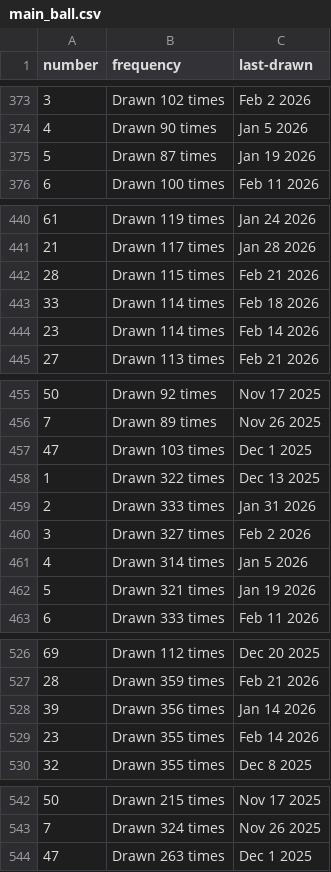
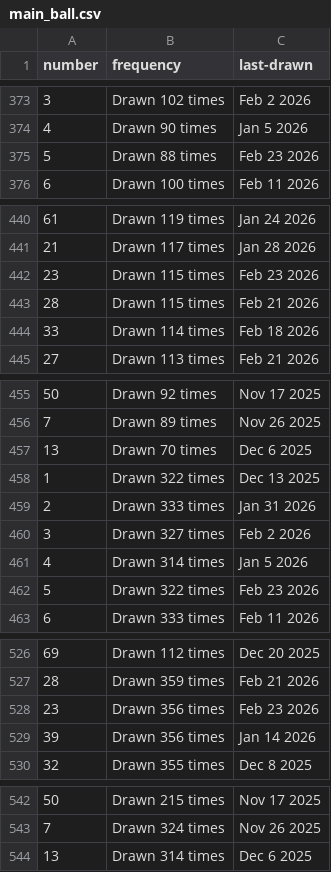
Before and after one commit to kv-hearst/powerball, a CSV file: data/main_ball.csv, drawn as a sheet; only a part is shown, gaps mark what is left out; the diff covers the shown part only.

```diff
--- a/data/main_ball.csv
+++ b/data/main_ball.csv
@@ -374,3 +374,3 @@ number,frequency,last-drawn
 4,Drawn 90 times,Jan 5 2026
-5,Drawn 87 times,Jan 19 2026
+5,Drawn 88 times,Feb 23 2026
 6,Drawn 100 times,Feb 11 2026
@@ -441,5 +441,5 @@ number,frequency,last-drawn
 21,Drawn 117 times,Jan 28 2026
+23,Drawn 115 times,Feb 23 2026
 28,Drawn 115 times,Feb 21 2026
 33,Drawn 114 times,Feb 18 2026
-23,Drawn 114 times,Feb 14 2026
 27,Drawn 113 times,Feb 21 2026
@@ -456,3 +456,3 @@ number,frequency,last-drawn
 7,Drawn 89 times,Nov 26 2025
-47,Drawn 103 times,Dec 1 2025
+13,Drawn 70 times,Dec 6 2025
 1,Drawn 322 times,Dec 13 2025
@@ -461,3 +461,3 @@ number,frequency,last-drawn
 4,Drawn 314 times,Jan 5 2026
-5,Drawn 321 times,Jan 19 2026
+5,Drawn 322 times,Feb 23 2026
 6,Drawn 333 times,Feb 11 2026
@@ -527,4 +527,4 @@ number,frequency,last-drawn
 28,Drawn 359 times,Feb 21 2026
+23,Drawn 356 times,Feb 23 2026
 39,Drawn 356 times,Jan 14 2026
-23,Drawn 355 times,Feb 14 2026
 32,Drawn 355 times,Dec 8 2025
@@ -543,2 +543,2 @@ number,frequency,last-drawn
 7,Drawn 324 times,Nov 26 2025
-47,Drawn 263 times,Dec 1 2025
+13,Drawn 314 times,Dec 6 2025
```
Also changed, not shown: 16 edited cells elsewhere in this file, data/main_ball_active.csv, data/main_ball_cleaned.csv, 4 other files.
